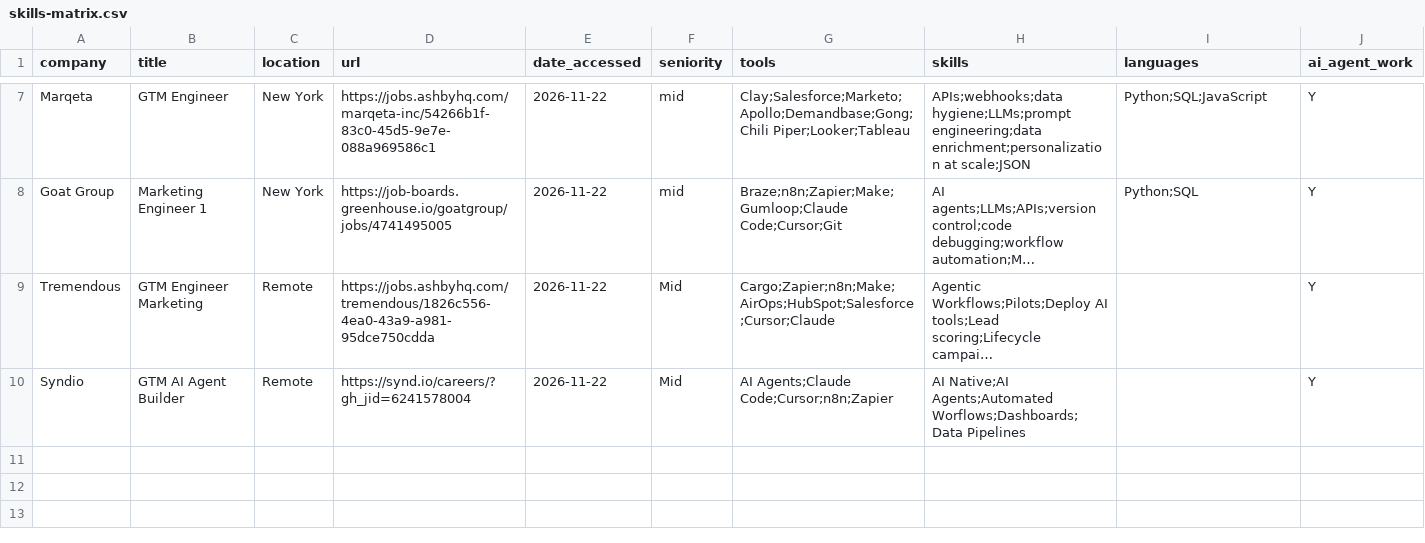
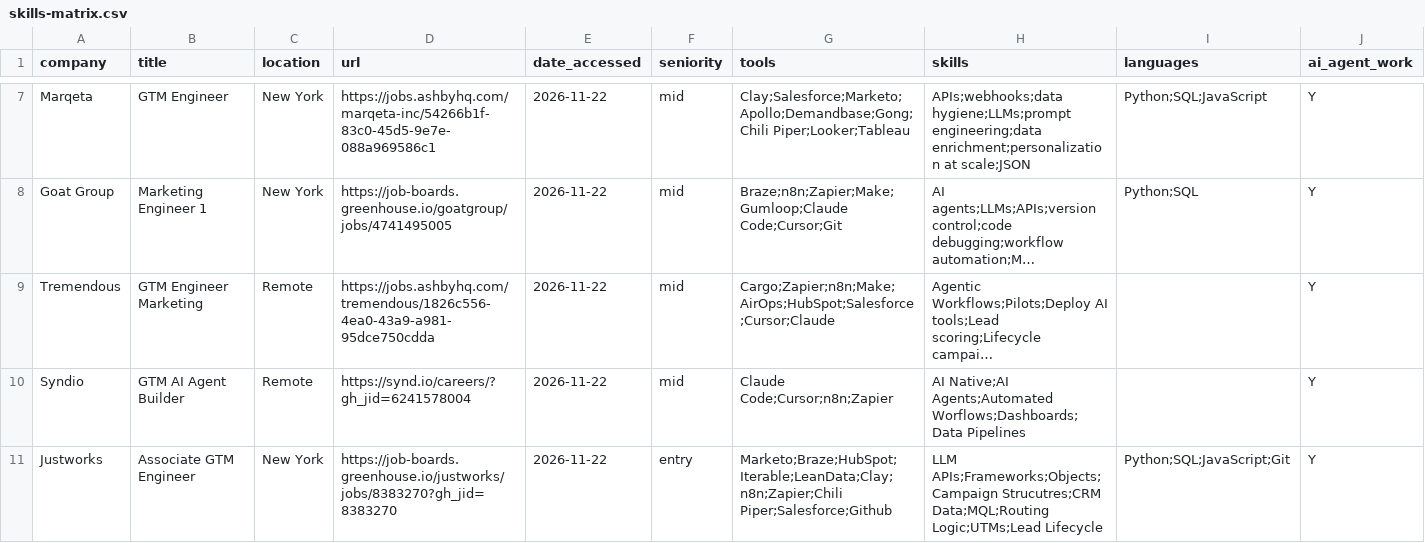
Before and after one commit to lbabbs/gtm-engineer-portfolio, a CSV file: docs/lesson-01/skills-matrix.csv, drawn as a sheet; only a part is shown, gaps mark what is left out; long unchanged cells end in …; the diff names each change by its address in the sheet, - before the commit and + after, or states it on an @@ line.

Commit message:
Add in line 10 to the skills matrix

```diff
--- a/docs/lesson-01/skills-matrix.csv
+++ b/docs/lesson-01/skills-matrix.csv
-F9:F10 (seniority): Mid
+F9:F10 (seniority): mid
-G10 (tools): AI Agents;Claude Code;Cursor;n8n;Zapier
+G10 (tools): Claude Code;Cursor;n8n;Zapier
+row 11: Justworks | Associate GTM Engineer | New York | https://job-boards.greenhouse.io/justworks/jobs/8383270?gh_jid=8383270 | 2026-11-22 | entry | Marketo;Braze;HubSpot;Iterable;LeanData;Clay;n8n;Zapier;Chili Piper;Salesforce;Github | LLM APIs;Frameworks;Objects;Campaign Strucutres;CRM Data;MQL;Routing Logic;UTMs;Lead Lifecycle | Python;SQL;JavaScript;Git | Y
```
